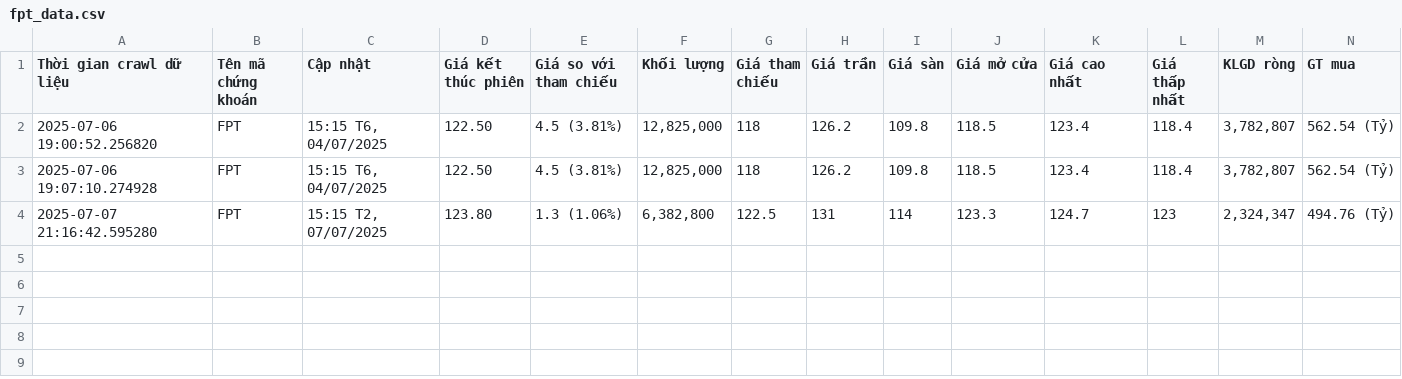
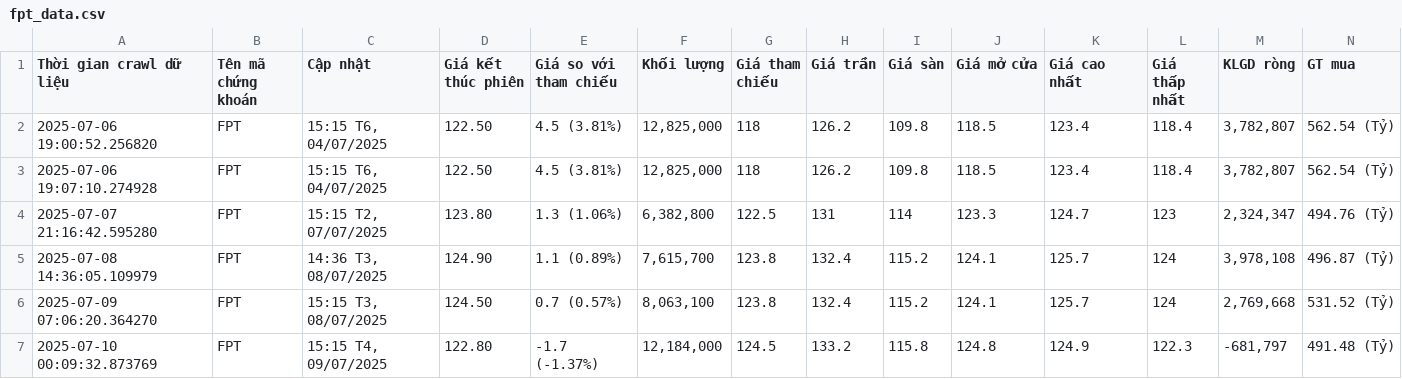
Before and after one commit to bazzi24/Crawl_Data_From_Cafef, a CSV file: notebook/file_csv/fpt_data.csv, drawn as a sheet; only a part is shown; rows hold the shown columns only; the diff names each change by its address in the sheet, - before the commit and + after, or states it on an @@ line.

```diff
--- a/notebook/file_csv/fpt_data.csv
+++ b/notebook/file_csv/fpt_data.csv
+row 5: 2025-07-08 14:36:05.109979 | FPT | 14:36 T3, 08/07/2025 | 124.90 | 1.1 (0.89%) | 7,615,700 | 123.8 | 132.4 | 115.2 | 124.1 | 125.7 | 124 | 3,978,108 | 496.87 (Tỷ)
+row 6: 2025-07-09 07:06:20.364270 | FPT | 15:15 T3, 08/07/2025 | 124.50 | 0.7 (0.57%) | 8,063,100 | 123.8 | 132.4 | 115.2 | 124.1 | 125.7 | 124 | 2,769,668 | 531.52 (Tỷ)
+row 7: 2025-07-10 00:09:32.873769 | FPT | 15:15 T4, 09/07/2025 | 122.80 | -1.7 (-1.37%) | 12,184,000 | 124.5 | 133.2 | 115.8 | 124.8 | 124.9 | 122.3 | -681,797 | 491.48 (Tỷ)
```
Also changed, not shown: notebook/file_csv/mbb_data.csv, notebook/file_csv/nvl_data.csv, 3 other files.
